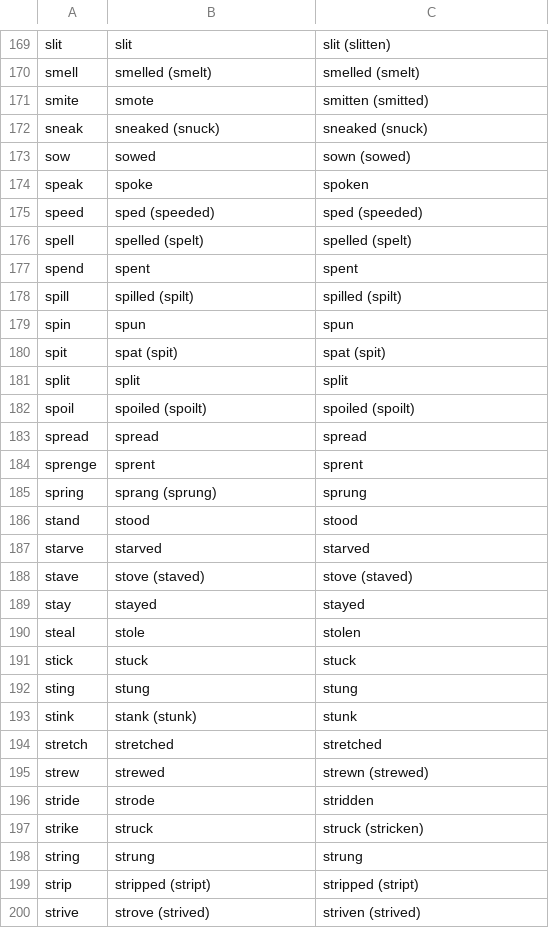
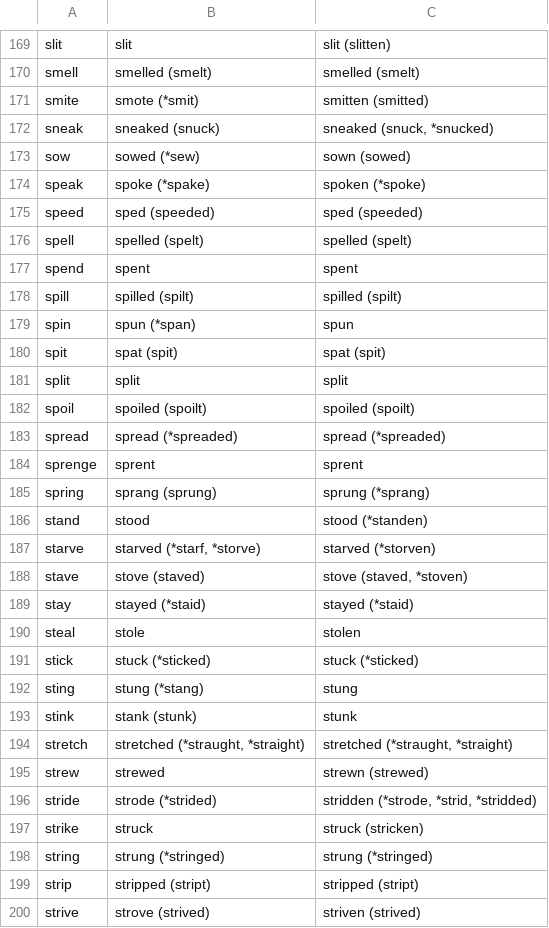
Before and after one commit to engelskan/database, a CSV file: verbs/database.csv, drawn as a sheet; only a part is shown, gaps mark what is left out; the diff covers the shown part only.

```diff
--- a/verbs/database.csv
+++ b/verbs/database.csv
@@ -170,6 +170,6 @@ slit,slit,slit (slitten)
 smell,smelled (smelt),smelled (smelt)
-smite,smote,smitten (smitted)
-sneak,sneaked (snuck),sneaked (snuck)
-sow,sowed,sown (sowed)
-speak,spoke,spoken
+smite,smote (*smit),smitten (smitted)
+sneak,sneaked (snuck),"sneaked (snuck, *snucked)"
+sow,sowed (*sew),sown (sowed)
+speak,spoke (*spake),spoken (*spoke)
 speed,sped (speeded),sped (speeded)
@@ -178,3 +178,3 @@ spend,spent,spent
 spill,spilled (spilt),spilled (spilt)
-spin,spun,spun
+spin,spun (*span),spun
 spit,spat (spit),spat (spit)
@@ -182,18 +182,18 @@ split,split,split
 spoil,spoiled (spoilt),spoiled (spoilt)
-spread,spread,spread
+spread,spread (*spreaded),spread (*spreaded)
 sprenge,sprent,sprent
-spring,sprang (sprung),sprung
-stand,stood,stood
-starve,starved,starved
-stave,stove (staved),stove (staved)
-stay,stayed,stayed
+spring,sprang (sprung),sprung (*sprang)
+stand,stood,stood (*standen)
+starve,"starved (*starf, *storve)",starved (*storven)
+stave,stove (staved),"stove (staved, *stoven)"
+stay,stayed (*staid),stayed (*staid)
 steal,stole,stolen
-stick,stuck,stuck
-sting,stung,stung
+stick,stuck (*sticked),stuck (*sticked)
+sting,stung (*stang),stung
 stink,stank (stunk),stunk
-stretch,stretched,stretched
+stretch,"stretched (*straught, *straight)","stretched (*straught, *straight)"
 strew,strewed,strewn (strewed)
-stride,strode,stridden
+stride,strode (*strided),"stridden (*strode, *strid, *stridded)"
 strike,struck,struck (stricken)
-string,strung,strung
+string,strung (*stringed),strung (*stringed)
 strip,stripped (stript),stripped (stript)
```
Also changed, not shown: 4 added rows, 4 removed rows and 135 edited cells elsewhere in this file, 2 other files.
